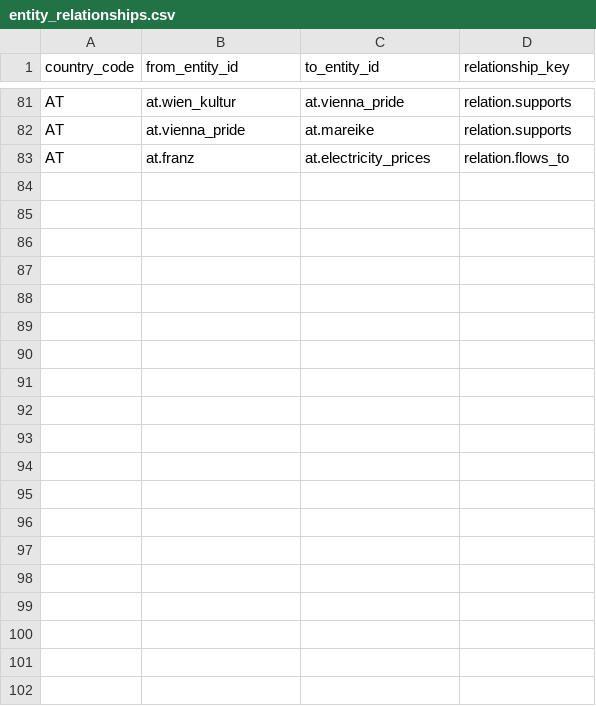
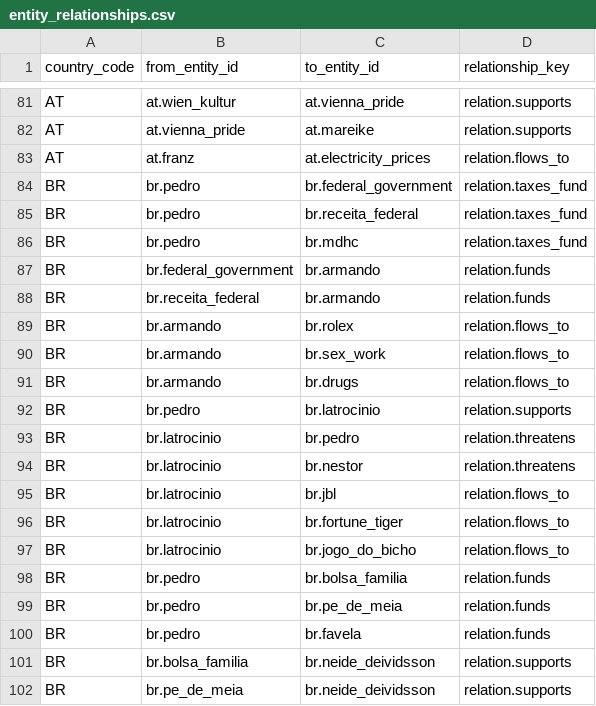
Before and after one commit to nicolas-trente-ans/le-monde-des-contrats-sociaux, a CSV file: public/assets/data/entity_relationships.csv, drawn as a sheet; only a part is shown, gaps mark what is left out; the diff covers the shown part only; the diff names each change by its address in the sheet, - before the commit and + after, or states it on an @@ line.

```diff
--- a/public/assets/data/entity_relationships.csv
+++ b/public/assets/data/entity_relationships.csv
+row 84: BR | br.pedro | br.federal_government | relation.taxes_fund
+row 85: BR | br.pedro | br.receita_federal | relation.taxes_fund
+row 86: BR | br.pedro | br.mdhc | relation.taxes_fund
+row 87: BR | br.federal_government | br.armando | relation.funds
+row 88: BR | br.receita_federal | br.armando | relation.funds
+row 89: BR | br.armando | br.rolex | relation.flows_to
+row 90: BR | br.armando | br.sex_work | relation.flows_to
+row 91: BR | br.armando | br.drugs | relation.flows_to
+row 92: BR | br.pedro | br.latrocinio | relation.supports
+row 93: BR | br.latrocinio | br.pedro | relation.threatens
+row 94: BR | br.latrocinio | br.nestor | relation.threatens
+row 95: BR | br.latrocinio | br.jbl | relation.flows_to
+row 96: BR | br.latrocinio | br.fortune_tiger | relation.flows_to
+row 97: BR | br.latrocinio | br.jogo_do_bicho | relation.flows_to
+row 98: BR | br.pedro | br.bolsa_familia | relation.funds
+row 99: BR | br.pedro | br.pe_de_meia | relation.funds
+row 100: BR | br.pedro | br.favela | relation.funds
+row 101: BR | br.bolsa_familia | br.neide_deividsson | relation.supports
+row 102: BR | br.pe_de_meia | br.neide_deividsson | relation.supports
```
Also changed, not shown: 9 added rows elsewhere in this file, public/assets/data/country_entities.csv, public/assets/data/entities.csv, 2 other files.
